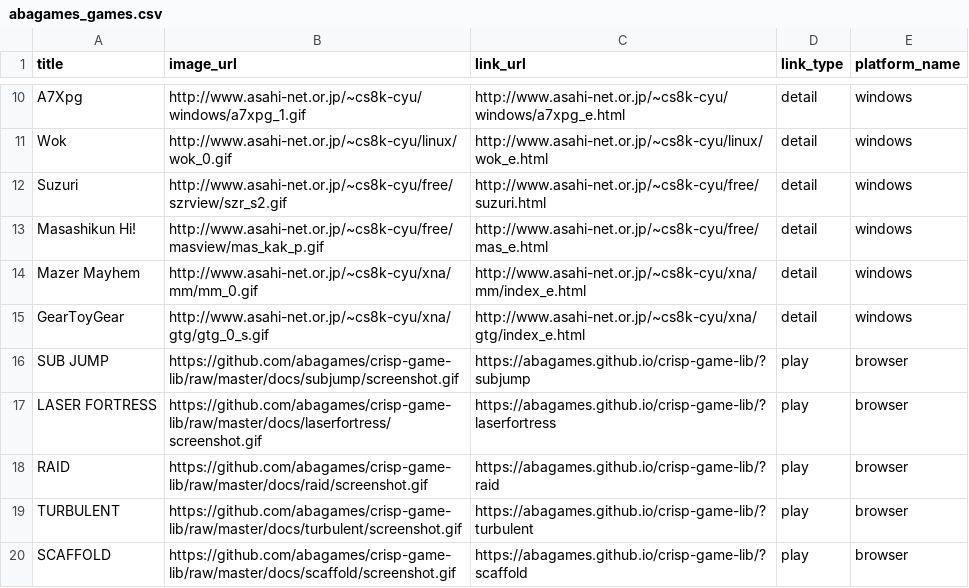
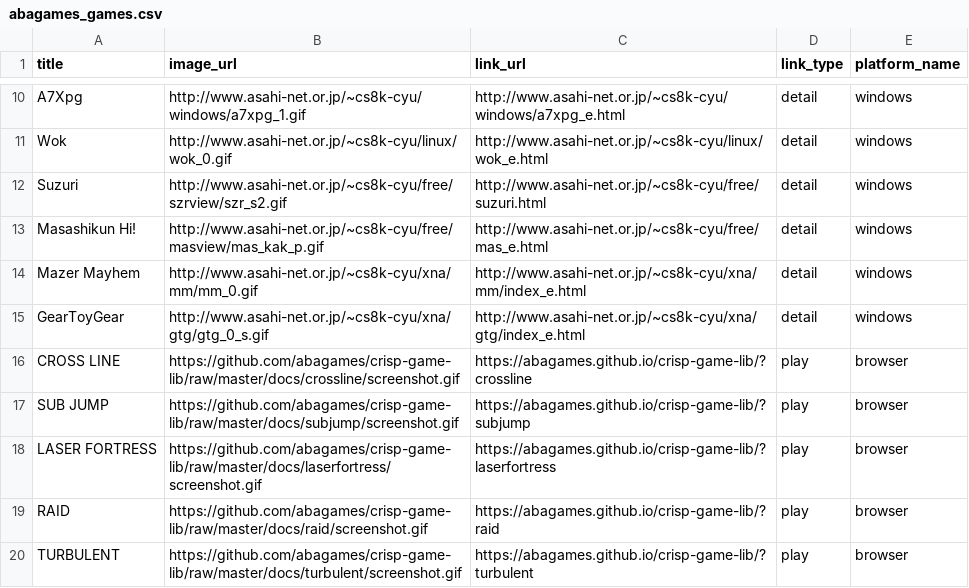
Before and after one commit to abagames/games-web-pages, a CSV file: src/abagames_games.csv, drawn as a sheet; only a part is shown, gaps mark what is left out; the shorter side is filled out with more unchanged rows; the diff names each change by its address in the sheet, - before the commit and + after, or states it on an @@ line.

Commit message:
Add game crossline

```diff
--- a/src/abagames_games.csv
+++ b/src/abagames_games.csv
+row 16: CROSS LINE | https://github.com/abagames/crisp-game-lib/raw/master/docs/crossline/screenshot.gif | https://abagames.github.io/crisp-game-lib/?crossline | play | browser
```
Also changed, not shown: 2 other files.
